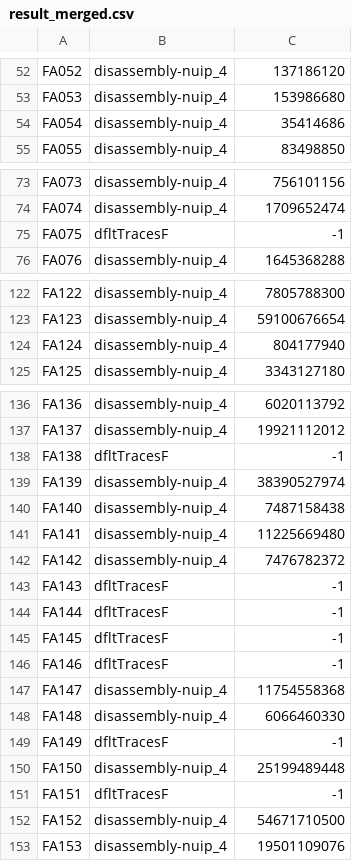
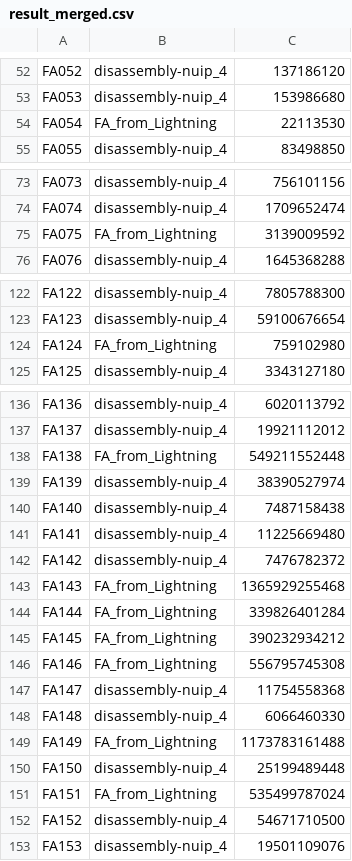
Before and after one commit to logicmachine/icfpc2018, a CSV file: tsakai/package_generator/result_merged.csv, drawn as a sheet; only a part is shown, gaps mark what is left out; the diff covers the shown part only.

Commit message:
Add FA from lightning

```diff
--- a/tsakai/package_generator/result_merged.csv
+++ b/tsakai/package_generator/result_merged.csv
@@ -53,3 +53,3 @@ FA052,disassembly-nuip_4,137186120
 FA053,disassembly-nuip_4,153986680
-FA054,disassembly-nuip_4,35414686
+FA054,FA_from_Lightning,22113530
 FA055,disassembly-nuip_4,83498850
@@ -74,3 +74,3 @@ FA073,disassembly-nuip_4,756101156
 FA074,disassembly-nuip_4,1709652474
-FA075,dfltTracesF,-1
+FA075,FA_from_Lightning,3139009592
 FA076,disassembly-nuip_4,1645368288
@@ -123,3 +123,3 @@ FA122,disassembly-nuip_4,7805788300
 FA123,disassembly-nuip_4,59100676654
-FA124,disassembly-nuip_4,804177940
+FA124,FA_from_Lightning,759102980
 FA125,disassembly-nuip_4,3343127180
@@ -137,3 +137,3 @@ FA136,disassembly-nuip_4,6020113792
 FA137,disassembly-nuip_4,19921112012
-FA138,dfltTracesF,-1
+FA138,FA_from_Lightning,549211552448
 FA139,disassembly-nuip_4,38390527974
@@ -142,11 +142,11 @@ FA141,disassembly-nuip_4,11225669480
 FA142,disassembly-nuip_4,7476782372
-FA143,dfltTracesF,-1
-FA144,dfltTracesF,-1
-FA145,dfltTracesF,-1
-FA146,dfltTracesF,-1
+FA143,FA_from_Lightning,1365929255468
+FA144,FA_from_Lightning,339826401284
+FA145,FA_from_Lightning,390232934212
+FA146,FA_from_Lightning,556795745308
 FA147,disassembly-nuip_4,11754558368
 FA148,disassembly-nuip_4,6066460330
-FA149,dfltTracesF,-1
+FA149,FA_from_Lightning,1173783161488
 FA150,disassembly-nuip_4,25199489448
-FA151,dfltTracesF,-1
+FA151,FA_from_Lightning,535499787024
 FA152,disassembly-nuip_4,54671710500
```
Also changed, not shown: 84 edited cells elsewhere in this file.
